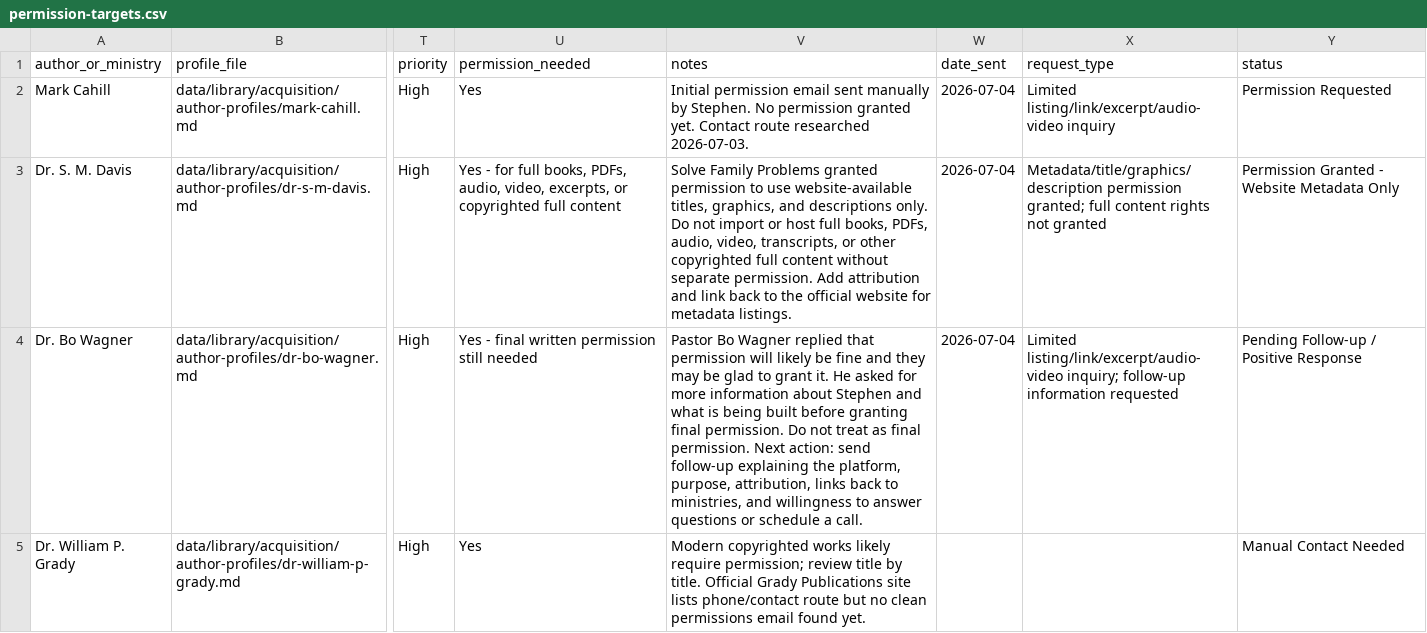
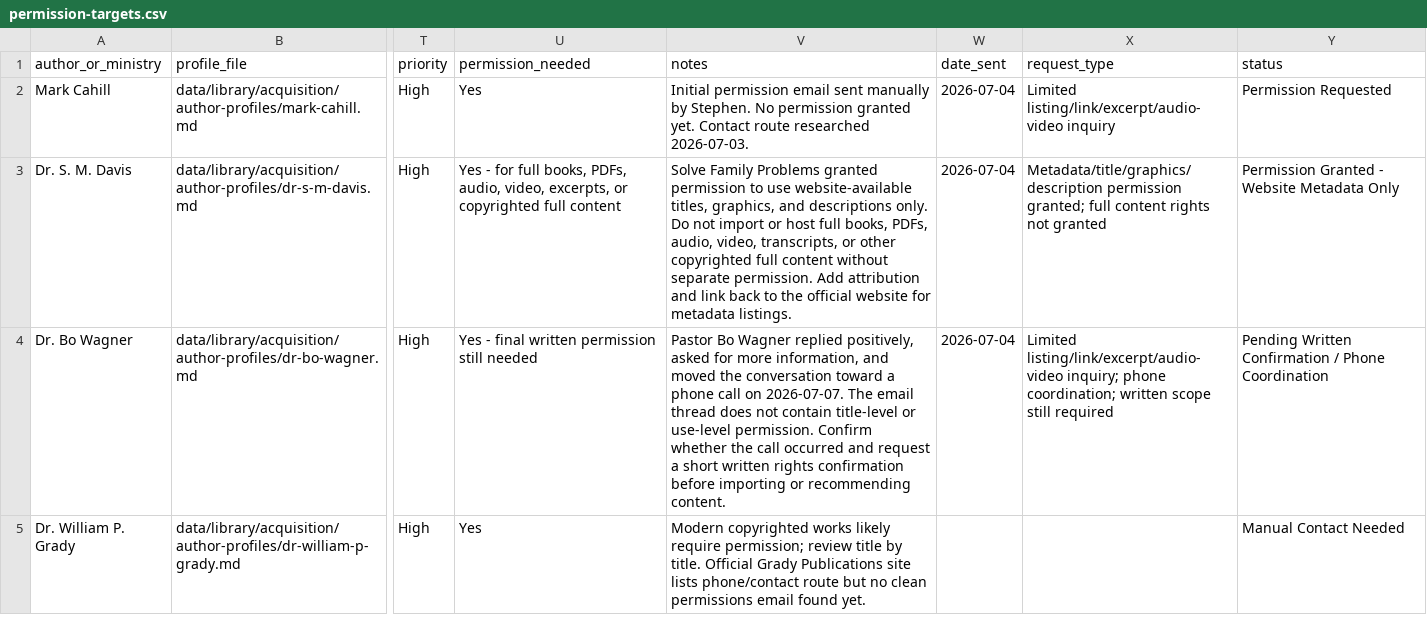
Before and after one commit to scheerfactor/bible-study-app, a CSV file: data/library/acquisition/permission-targets.csv, drawn as a sheet; only a part is shown, gaps mark what is left out; the diff covers the shown part only; the diff names each change by its address in the sheet, - before the commit and + after, or states it on an @@ line.

Commit message:
Record scoped Vance permission evidence

```diff
--- a/data/library/acquisition/permission-targets.csv
+++ b/data/library/acquisition/permission-targets.csv
-V4 (notes): …Wagner replied that permission will likely be fine and they may be glad to grant it. He asked for more information about Stephen and what is being built before granting final permission. Do not treat as final permission. Next action: send follow-up explaining the platform, purpose, attribution, links back to ministries, and willingness to answer questions or schedule a call.
+V4 (notes): …Wagner replied positively, asked for more information, and moved the conversation toward a phone call on 2026-07-07. The email thread does not contain title-level or use-level permission. Confirm whether the call occurred and request a short written rights confirmation before importing or recommending content.
-X4 (request_type): …listing/link/excerpt/audio-video inquiry; follow-up information requested
+X4 (request_type): …listing/link/excerpt/audio-video inquiry; phone coordination; written scope still required
-Y4 (status): Pending Follow-up / Positive Response
+Y4 (status): Pending Written Confirmation / Phone Coordination
```
Also changed, not shown: 1 added row elsewhere in this file, data/library/acquisition/kjv-store-permission-email-drafts.csv, data/library/acquisition/kjv-store-permission-priority-queue.csv, 9 other files.
